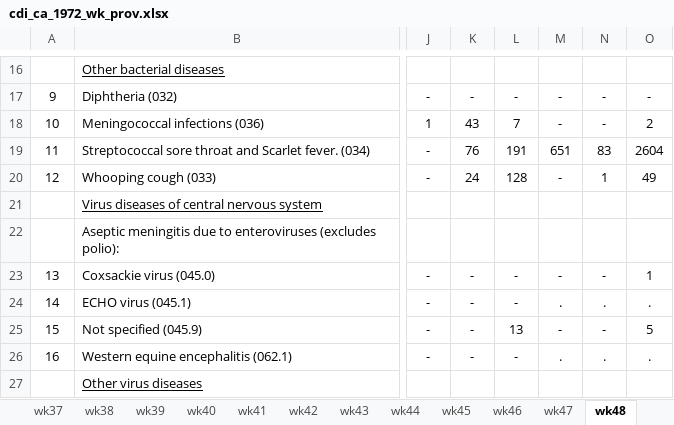
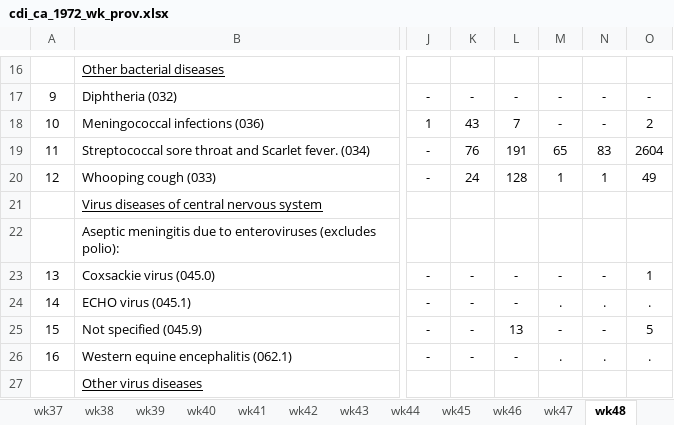
Before and after one commit to canmod/iidda, an Excel workbook: pipelines/cdi_ca_1968-72_wk_prov/digitizations/cdi_ca_1972_wk_prov.xlsx, sheet wk48, drawn as a sheet; only a part is shown, gaps mark what is left out; values as stored, in another font and other column widths than the file's, no borders; conditional formats not drawn; the diff names each change by its address in the sheet, - before the commit and + after, or states it on an @@ line.

Commit message:
digitization fixes

```diff
--- a/pipelines/cdi_ca_1968-72_wk_prov/digitizations/cdi_ca_1972_wk_prov.xlsx (sheet wk48)
+++ b/pipelines/cdi_ca_1968-72_wk_prov/digitizations/cdi_ca_1972_wk_prov.xlsx (sheet wk48)
-M19: 651
+M19: 65
-M20: -
+M20: 1
```
